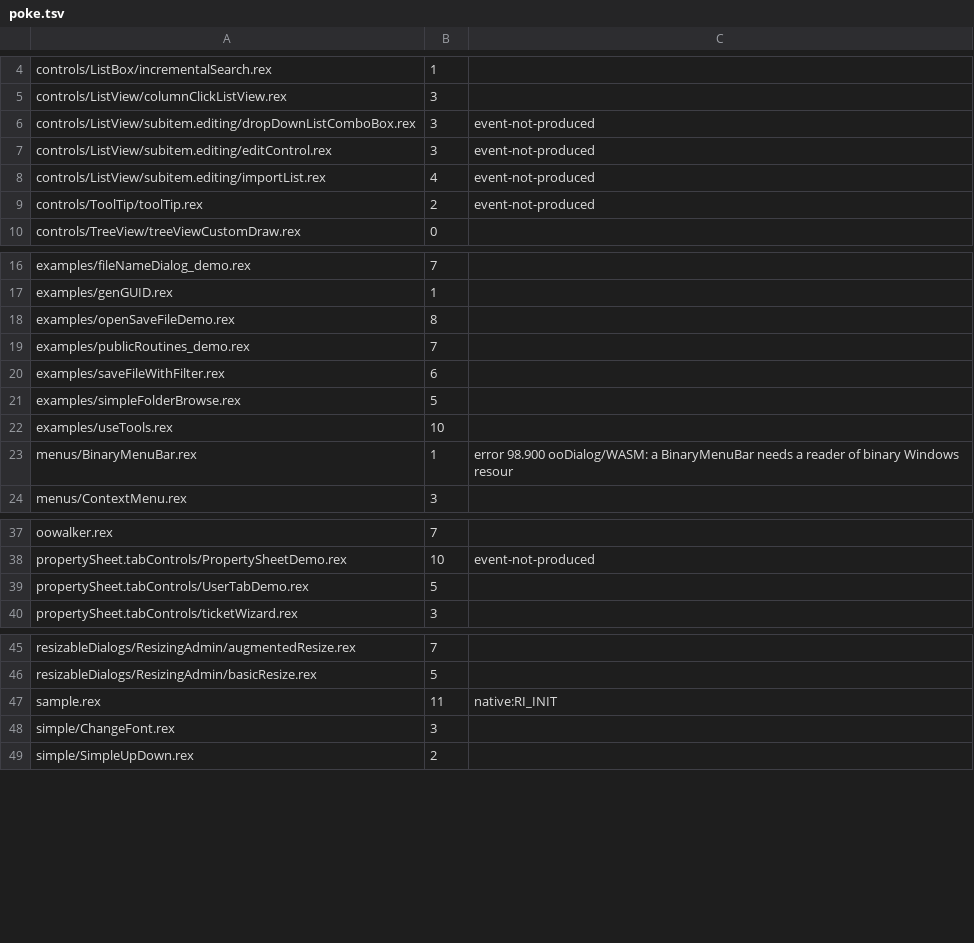
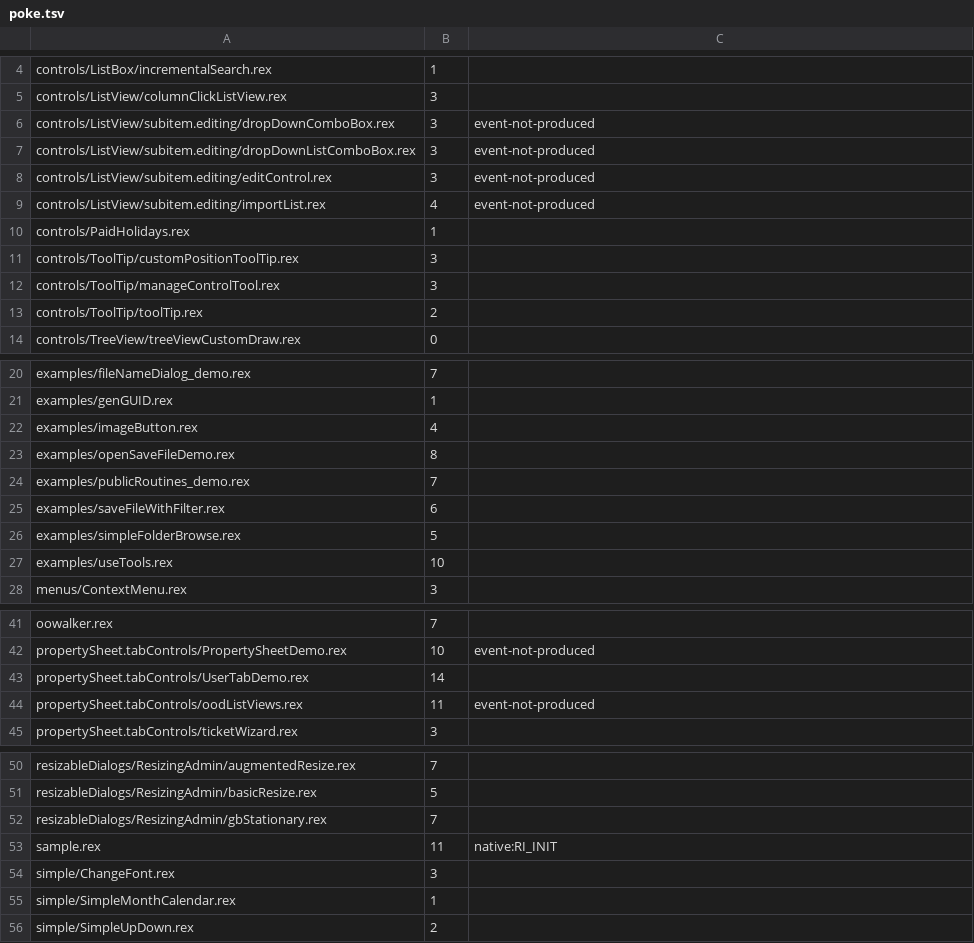
Before and after one commit to animatedads/oorexx, a TSV file: oodialog-wasm/poke.tsv, drawn as a sheet; only a part is shown, gaps mark what is left out.

```diff
--- a/oodialog-wasm/poke.tsv
+++ b/oodialog-wasm/poke.tsv
@@ -5,2 +5,3 @@ controls/ListBox/incrementalSearch.rex	1
 controls/ListView/columnClickListView.rex	3	
+controls/ListView/subitem.editing/dropDownComboBox.rex	3	event-not-produced
 controls/ListView/subitem.editing/dropDownListComboBox.rex	3	event-not-produced
@@ -8,3 +9,6 @@ controls/ListView/subitem.editing/editControl.rex	3	event-not-produced
 controls/ListView/subitem.editing/importList.rex	4	event-not-produced
-controls/ToolTip/toolTip.rex	2	event-not-produced
+controls/PaidHolidays.rex	1	
+controls/ToolTip/customPositionToolTip.rex	3	
+controls/ToolTip/manageControlTool.rex	3	
+controls/ToolTip/toolTip.rex	2	
 controls/TreeView/treeViewCustomDraw.rex	0	
@@ -17,2 +21,3 @@ examples/fileNameDialog_demo.rex	7
 examples/genGUID.rex	1	
+examples/imageButton.rex	4	
 examples/openSaveFileDemo.rex	8	
@@ -22,3 +27,2 @@ examples/simpleFolderBrowse.rex	5
 examples/useTools.rex	10	
-menus/BinaryMenuBar.rex	1	error 98.900 ooDialog/WASM: a BinaryMenuBar needs a reader of binary Windows resour
 menus/ContextMenu.rex	3	
@@ -38,3 +42,4 @@ oowalker.rex	7
 propertySheet.tabControls/PropertySheetDemo.rex	10	event-not-produced
-propertySheet.tabControls/UserTabDemo.rex	5	
+propertySheet.tabControls/UserTabDemo.rex	14	
+propertySheet.tabControls/oodListViews.rex	11	event-not-produced
 propertySheet.tabControls/ticketWizard.rex	3	
@@ -46,4 +51,6 @@ resizableDialogs/ResizingAdmin/augmentedResize.rex	7
 resizableDialogs/ResizingAdmin/basicResize.rex	5	
+resizableDialogs/ResizingAdmin/gbStationary.rex	7	
 sample.rex	11	native:RI_INIT
 simple/ChangeFont.rex	3	
+simple/SimpleMonthCalendar.rex	1	
 simple/SimpleUpDown.rex	2	
```
Also changed, not shown: 16 other files.
